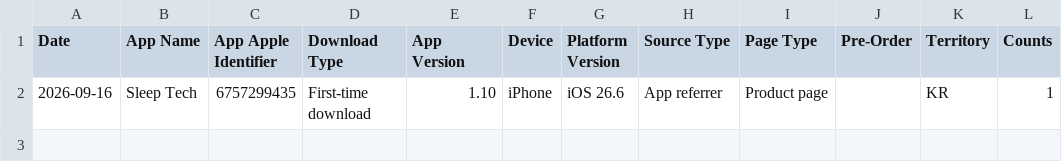
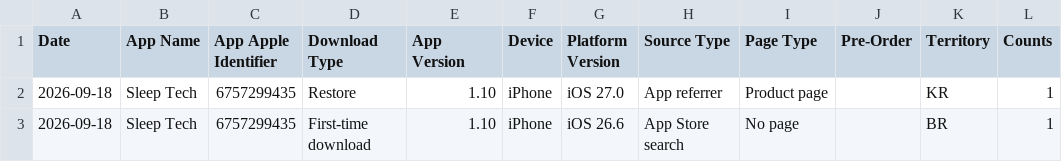
Before and after one commit to workingtomkwak-cmd/sleeptech-dashboard, a CSV file: data/raw/App_Downloads_Standard.sample.csv, drawn as a sheet.

```diff
--- a/data/raw/App_Downloads_Standard.sample.csv
+++ b/data/raw/App_Downloads_Standard.sample.csv
@@ -1,2 +1,3 @@
 Date	App Name	App Apple Identifier	Download Type	App Version	Device	Platform Version	Source Type	Page Type	Pre-Order	Territory	Counts
-2026-09-16	Sleep Tech	6757299435	First-time download	1.10	iPhone	iOS 26.6	App referrer	Product page		KR	1
+2026-09-18	Sleep Tech	6757299435	Restore	1.10	iPhone	iOS 27.0	App referrer	Product page		KR	1
+2026-09-18	Sleep Tech	6757299435	First-time download	1.10	iPhone	iOS 26.6	App Store search	No page		BR	1
```
Also changed, not shown: data/raw/App_Store_Discovery_and_Engagement_Standard.sample.csv, 1 other file.
